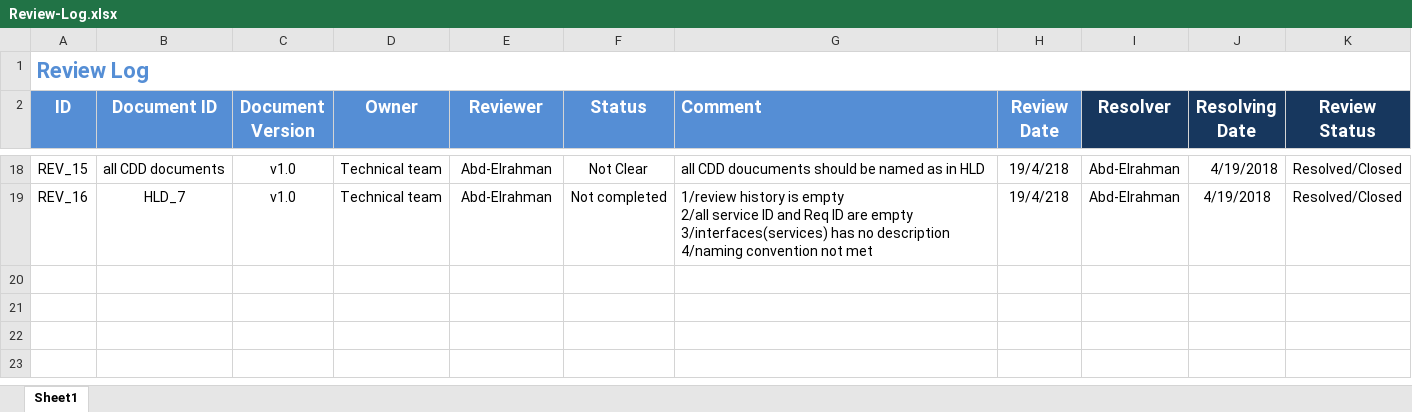
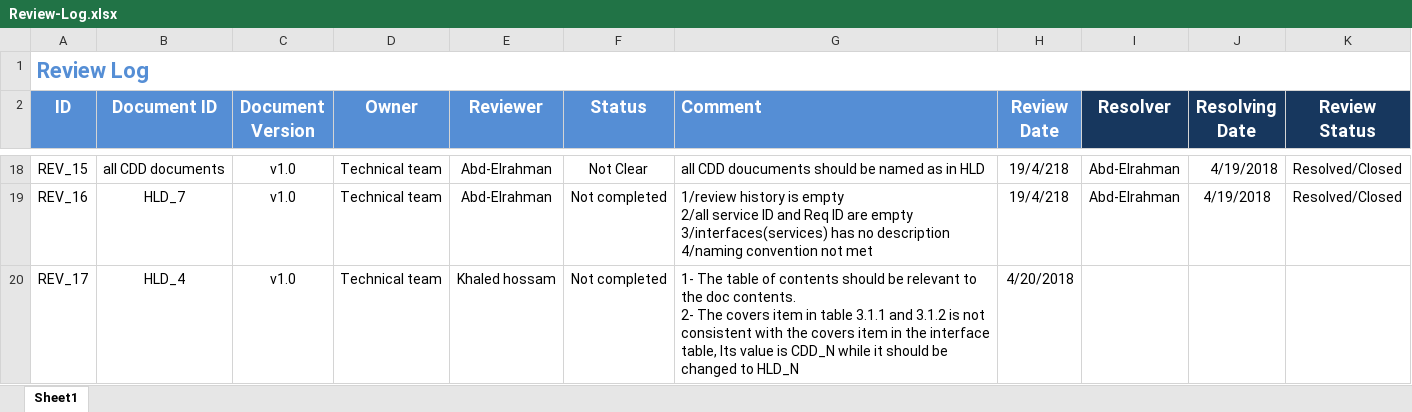
Before and after one commit to ITI-Embedded-QA/Kenovo_ElectricBlender, an Excel workbook: management/Review-Log.xlsx, sheet Sheet1, drawn as a sheet; only a part is shown, gaps mark what is left out; values as stored, in another font and other column widths than the file's, no borders; ↵ is a line break in a cell; the diff names each change by its address in the sheet, - before the commit and + after, or states it on an @@ line.

Commit message:
Opening new log regarding HLD_4 design document

```diff
--- a/management/Review-Log.xlsx (sheet Sheet1)
+++ b/management/Review-Log.xlsx (sheet Sheet1)
+row 20: REV_17 | HLD_4 | v1.0 | Technical team | Khaled hossam | Not completed | 1- The table of contents should be relevant to the doc contents. ↵ 2- The covers item in table 3.1.1 and 3.1.2 is not consistent with the covers item in the interface table, Its value is CDD_N while it should be changed to HLD_N | 4/20/2018
```
